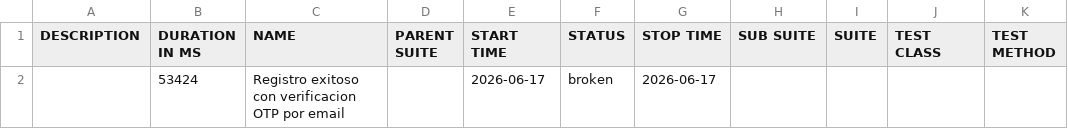
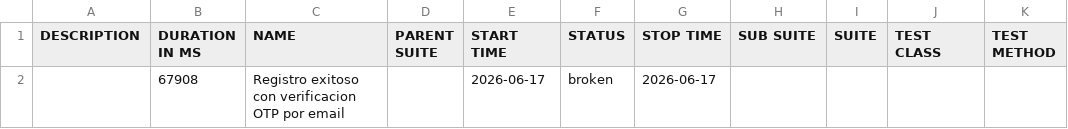
Before and after one commit to afnaviaz/finkargo-qa-audit-, a CSV file: ob2/Testing/CO/data/suites.csv, drawn as a sheet.

```diff
--- a/ob2/Testing/CO/data/suites.csv
+++ b/ob2/Testing/CO/data/suites.csv
@@ -1,2 +1,2 @@
 "DESCRIPTION","DURATION IN MS","NAME","PARENT SUITE","START TIME","STATUS","STOP TIME","SUB SUITE","SUITE","TEST CLASS","TEST METHOD"
-"","53424","Registro exitoso con verificacion OTP por email","","2026-06-17","broken","2026-06-17","","","",""
+"","67908","Registro exitoso con verificacion OTP por email","","2026-06-17","broken","2026-06-17","","","",""
```
Also changed, not shown: 17 other files.
